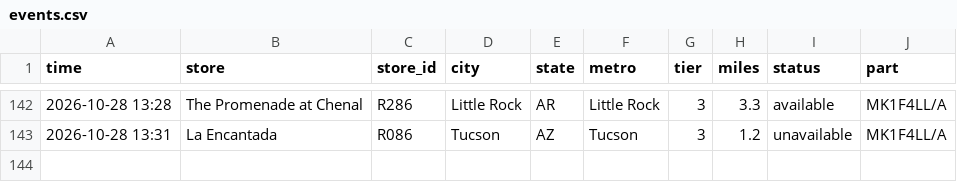
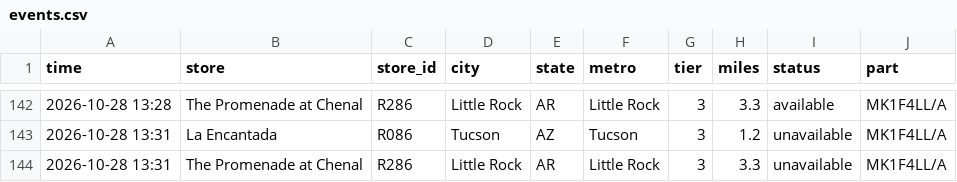
Before and after one commit to aryakvsathye/duo-tracker, a CSV file: national/events.csv, drawn as a sheet; only a part is shown, gaps mark what is left out.

Commit message:
Update national data

```diff
--- a/national/events.csv
+++ b/national/events.csv
@@ -143 +143,2 @@ time,store,store_id,city,state,metro,tier,miles,status,part
 2026-10-28 13:31,La Encantada,R086,Tucson,AZ,Tucson,3,1.2,unavailable,MK1F4LL/A
+2026-10-28 13:31,The Promenade at Chenal,R286,Little Rock,AR,Little Rock,3,3.3,unavailable,MK1F4LL/A
```
Also changed, not shown: 1 other file.
